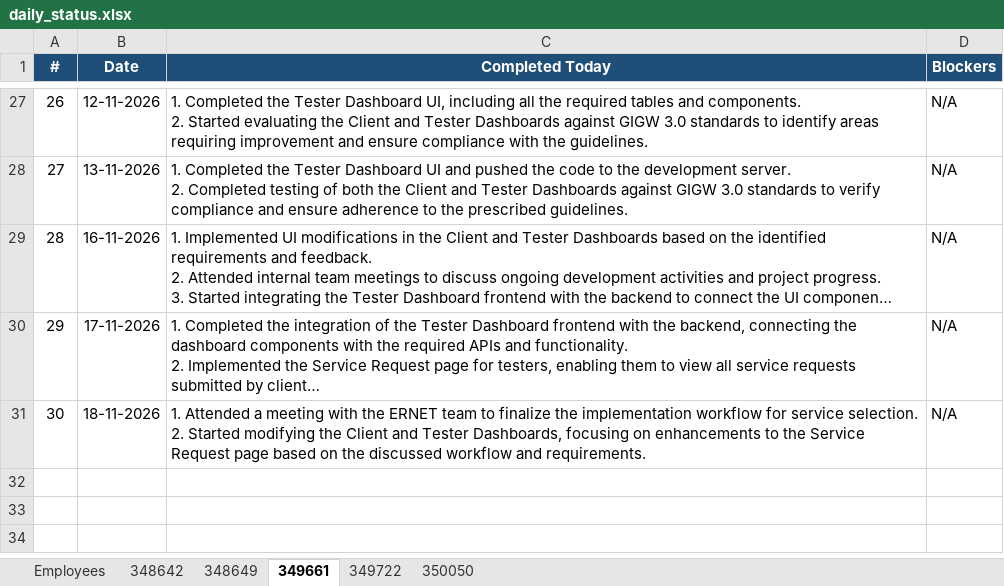
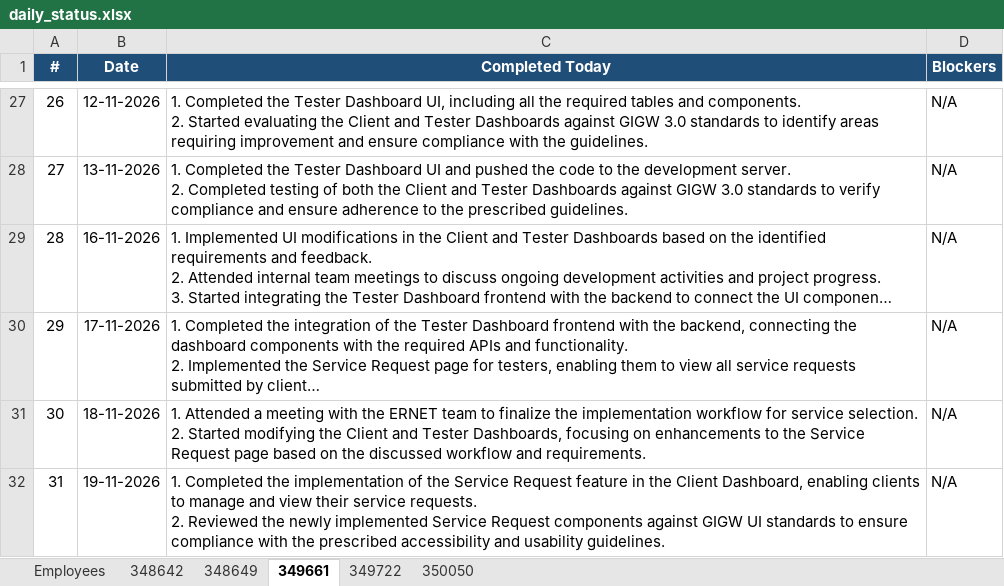
Before and after one commit to vishnumohan350050/webportal-daily-status, an Excel workbook: daily_status.xlsx, sheet 349661, drawn as a sheet; only a part is shown, gaps mark what is left out; long unchanged cells end in …; values as stored, in another font and other column widths than the file's, no borders; ↵ is a line break in a cell; the diff names each change by its address in the sheet, - before the commit and + after, or states it on an @@ line.

Commit message:
Daily status update (run 44520064509)

```diff
--- a/daily_status.xlsx (sheet 349661)
+++ b/daily_status.xlsx (sheet 349661)
+row 32: 31 | 19-11-2026 | 1. Completed the implementation of the Service Request feature in the Client Dashboard, enabling clients to manage and view their service requests. ↵ 2. Reviewed the newly implemented Service Request components against GIGW UI standards to ensure compliance with the prescribed accessibility and usability guidelines. | N/A
```
